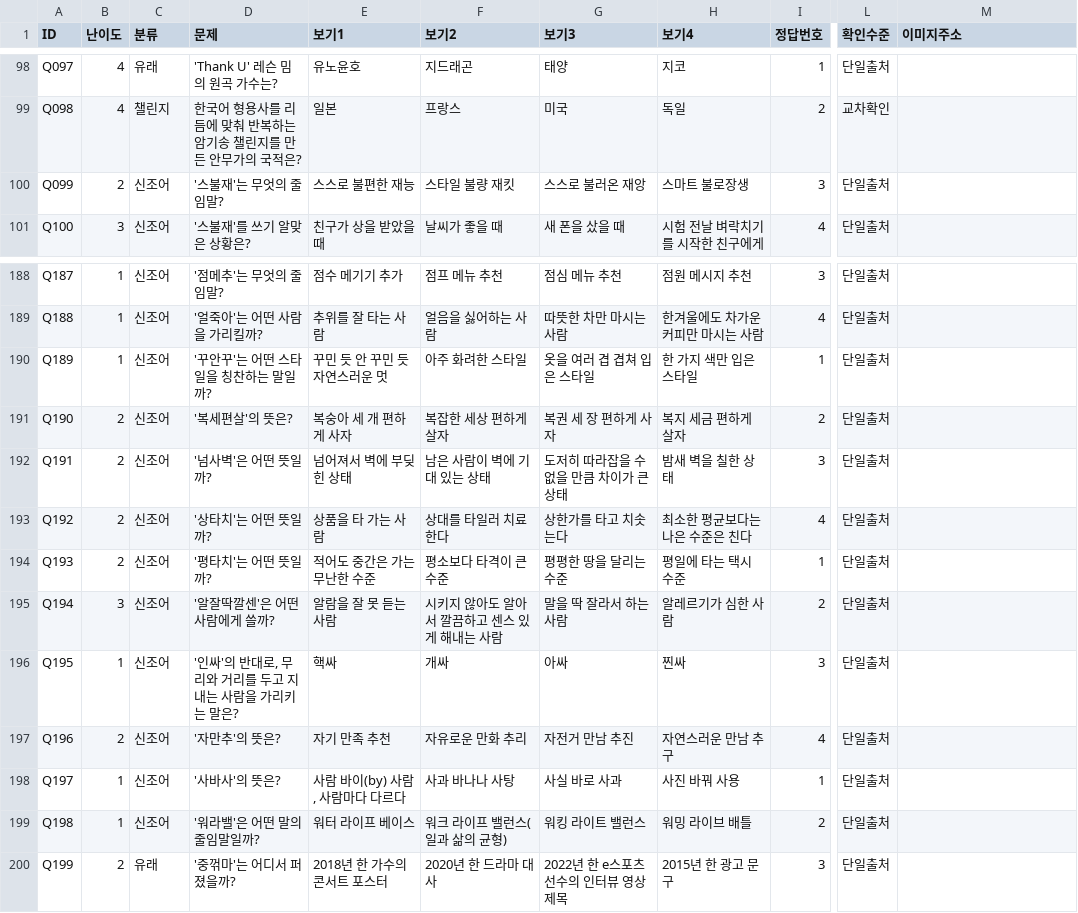
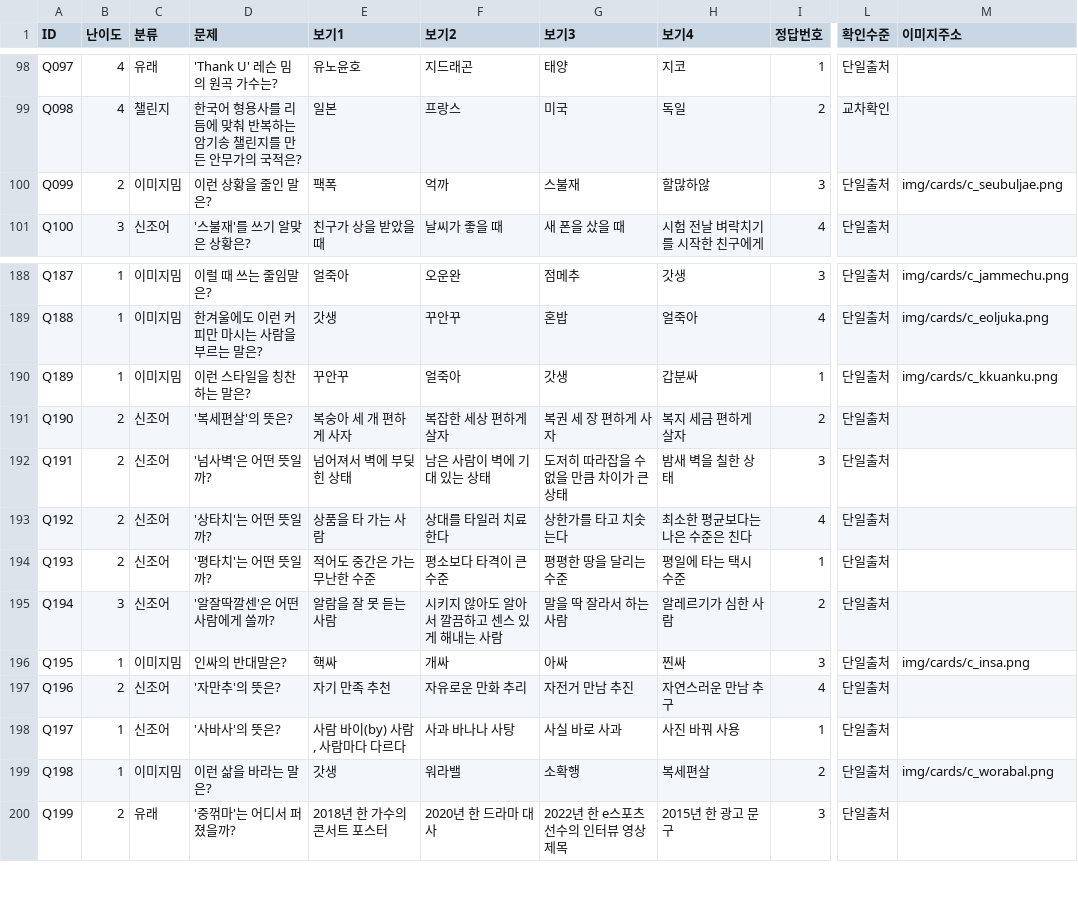
Before and after one commit to memejalal2026-km/memejalal, a CSV file: tools/question_db.csv, drawn as a sheet; only a part is shown, gaps mark what is left out; the diff covers the shown part only; the diff names each change by its address in the sheet, - before the commit and + after, or states it on an @@ line.

```diff
--- a/tools/question_db.csv
+++ b/tools/question_db.csv
-C100 (분류): 신조어
+C100 (분류): 이미지밈
-D100 (문제): '스불재'는 무엇의 줄임말?
+D100 (문제): 이런 상황을 줄인 말은?
-E100 (보기1): 스스로 불편한 재능
+E100 (보기1): 팩폭
-F100 (보기2): 스타일 불량 재킷
+F100 (보기2): 억까
-G100 (보기3): 스스로 불러온 재앙
+G100 (보기3): 스불재
-H100 (보기4): 스마트 불로장생
+H100 (보기4): 할많하않
-M100 (이미지주소): (empty)
+M100 (이미지주소): img/cards/c_seubuljae.png
-C188:C190 (분류): 신조어
+C188:C190 (분류): 이미지밈
-D188 (문제): '점메추'는 무엇의 줄임말?
+D188 (문제): 이럴 때 쓰는 줄임말은?
-E188 (보기1): 점수 메기기 추가
+E188 (보기1): 얼죽아
-F188 (보기2): 점프 메뉴 추천
+F188 (보기2): 오운완
-G188 (보기3): 점심 메뉴 추천
+G188 (보기3): 점메추
-H188 (보기4): 점원 메시지 추천
+H188 (보기4): 갓생
-M188 (이미지주소): (empty)
+M188 (이미지주소): img/cards/c_jammechu.png
-D189 (문제): '얼죽아'는 어떤 사람을 가리킬까?
+D189 (문제): 한겨울에도 이런 커피만 마시는 사람을 부르는 말은?
-E189 (보기1): 추위를 잘 타는 사람
+E189 (보기1): 갓생
-F189 (보기2): 얼음을 싫어하는 사람
+F189 (보기2): 꾸안꾸
-G189 (보기3): 따뜻한 차만 마시는 사람
+G189 (보기3): 혼밥
-H189 (보기4): 한겨울에도 차가운 커피만 마시는 사람
+H189 (보기4): 얼죽아
-M189 (이미지주소): (empty)
+M189 (이미지주소): img/cards/c_eoljuka.png
-D190 (문제): '꾸안꾸'는 어떤 스타일을 칭찬하는 말일까?
+D190 (문제): 이런 스타일을 칭찬하는 말은?
-E190 (보기1): 꾸민 듯 안 꾸민 듯 자연스러운 멋
+E190 (보기1): 꾸안꾸
-F190 (보기2): 아주 화려한 스타일
+F190 (보기2): 얼죽아
-G190 (보기3): 옷을 여러 겹 겹쳐 입은 스타일
+G190 (보기3): 갓생
-H190 (보기4): 한 가지 색만 입은 스타일
+H190 (보기4): 갑분싸
-M190 (이미지주소): (empty)
+M190 (이미지주소): img/cards/c_kkuanku.png
-C196 (분류): 신조어
+C196 (분류): 이미지밈
-D196 (문제): '인싸'의 반대로, 무리와 거리를 두고 지내는 사람을 가리키는 말은?
+D196 (문제): 인싸의 반대말은?
-M196 (이미지주소): (empty)
+M196 (이미지주소): img/cards/c_insa.png
-C199 (분류): 신조어
+C199 (분류): 이미지밈
-D199 (문제): '워라밸'은 어떤 말의 줄임말일까?
+D199 (문제): 이런 삶을 바라는 말은?
-E199 (보기1): 워터 라이프 베이스
+E199 (보기1): 갓생
-F199 (보기2): 워크 라이프 밸런스(일과 삶의 균형)
+F199 (보기2): 워라밸
-G199 (보기3): 워킹 라이트 밸런스
+G199 (보기3): 소확행
-H199 (보기4): 워밍 라이브 배틀
+H199 (보기4): 복세편살
-M199 (이미지주소): (empty)
+M199 (이미지주소): img/cards/c_worabal.png
```
Also changed, not shown: 35 edited cells elsewhere in this file, 16 other files.
